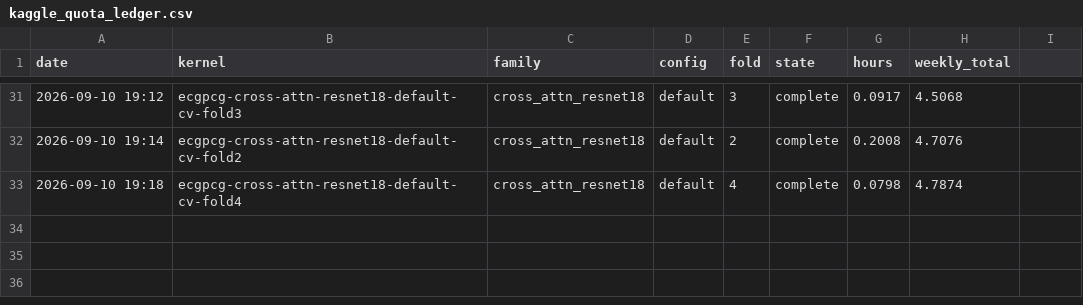
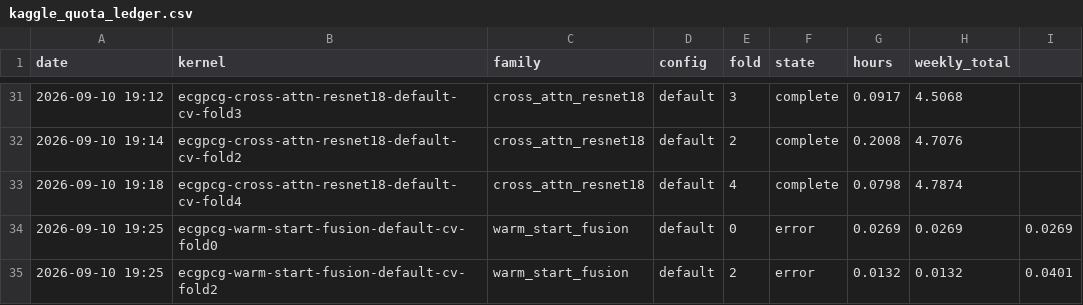
Before and after one commit to muhammed786fiyas/ecg-pcg-fusion, a CSV file: docs/logs/kaggle_quota_ledger.csv, drawn as a sheet; only a part is shown, gaps mark what is left out.

```diff
--- a/docs/logs/kaggle_quota_ledger.csv
+++ b/docs/logs/kaggle_quota_ledger.csv
@@ -33 +33,3 @@ date,kernel,family,config,fold,state,hours,weekly_total
 2026-09-10 19:18,ecgpcg-cross-attn-resnet18-default-cv-fold4,cross_attn_resnet18,default,4,complete,0.0798,4.7874
+2026-09-10 19:25,ecgpcg-warm-start-fusion-default-cv-fold0,warm_start_fusion,default,0,error,0.0269,0.0269,0.0269
+2026-09-10 19:25,ecgpcg-warm-start-fusion-default-cv-fold2,warm_start_fusion,default,2,error,0.0132,0.0132,0.0401
```
Also changed, not shown: 1 other file.
